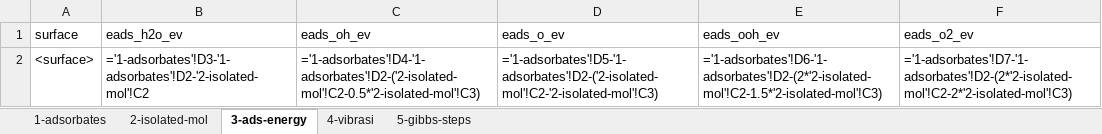
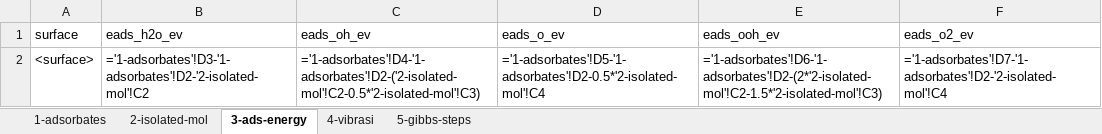
Before and after one commit to hilmiabyanmm3/learn-her, an Excel workbook: assets/templates/d-oer_data_sheet.xlsx, sheet 3-ads-energy, drawn as a sheet; values as stored, in another font and other column widths than the file's, no borders; formulas without a stored value are shown as written; the diff names each change by its address in the sheet, - before the commit and + after, or states it on an @@ line.

```diff
--- a/assets/templates/d-oer_data_sheet.xlsx (sheet 3-ads-energy)
+++ b/assets/templates/d-oer_data_sheet.xlsx (sheet 3-ads-energy)
-D2 (eads_o_ev): ='1-adsorbates'!D5-'1-adsorbates'!D2-('2-isolated-mol'!C2-'2-isolated-mol'!C3)
+D2 (eads_o_ev): ='1-adsorbates'!D5-'1-adsorbates'!D2-0.5*'2-isolated-mol'!C4
-F2 (eads_o2_ev): ='1-adsorbates'!D7-'1-adsorbates'!D2-(2*'2-isolated-mol'!C2-2*'2-isolated-mol'!C3)
+F2 (eads_o2_ev): ='1-adsorbates'!D7-'1-adsorbates'!D2-'2-isolated-mol'!C4
```
Also changed, not shown: 10 other files.
